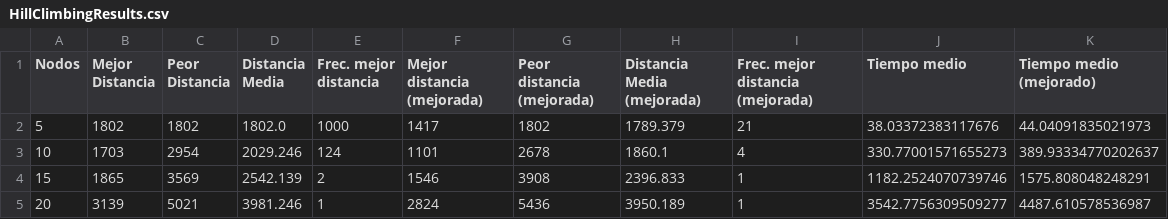
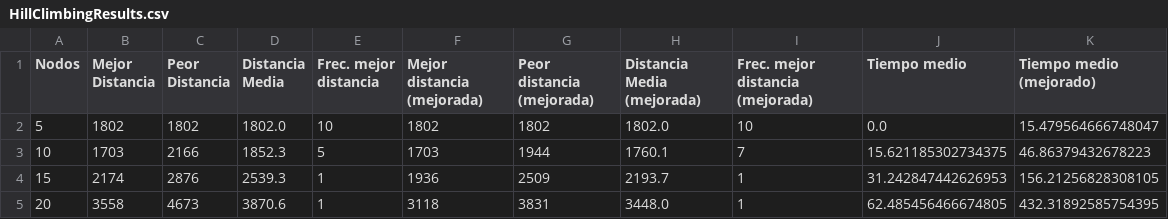
Before and after one commit to i82gaibj/Metaheuristica, a CSV file: HillClimbingResults.csv, drawn as a sheet; only a part is shown; the diff covers the shown part only.

```diff
--- a/HillClimbingResults.csv
+++ b/HillClimbingResults.csv
@@ -1,5 +1,5 @@
 Nodos,Mejor Distancia,Peor Distancia,Distancia Media,Frec. mejor distancia,Mejor distancia (mejorada),Peor distancia (mejorada),Distancia Media (mejorada),Frec. mejor distancia (mejorada),Tiempo medio,Tiempo medio (mejorado)
-5,1802,1802,1802.0,1000,1417,1802,1789.379,21,38.03372383117676,44.04091835021973
-10,1703,2954,2029.246,124,1101,2678,1860.1,4,330.77001571655273,389.93334770202637
-15,1865,3569,2542.139,2,1546,3908,2396.833,1,1182.2524070739746,1575.808048248291
-20,3139,5021,3981.246,1,2824,5436,3950.189,1,3542.7756309509277,4487.610578536987
+5,1802,1802,1802.0,10,1802,1802,1802.0,10,0.0,15.479564666748047
+10,1703,2166,1852.3,5,1703,1944,1760.1,7,15.621185302734375,46.86379432678223
+15,2174,2876,2539.3,1,1936,2509,2193.7,1,31.242847442626953,156.21256828308105
+20,3558,4673,3870.6,1,3118,3831,3448.0,1,62.485456466674805,432.31892585754395
```
Also changed, not shown: 48 edited cells elsewhere in this file, 1 other file.
